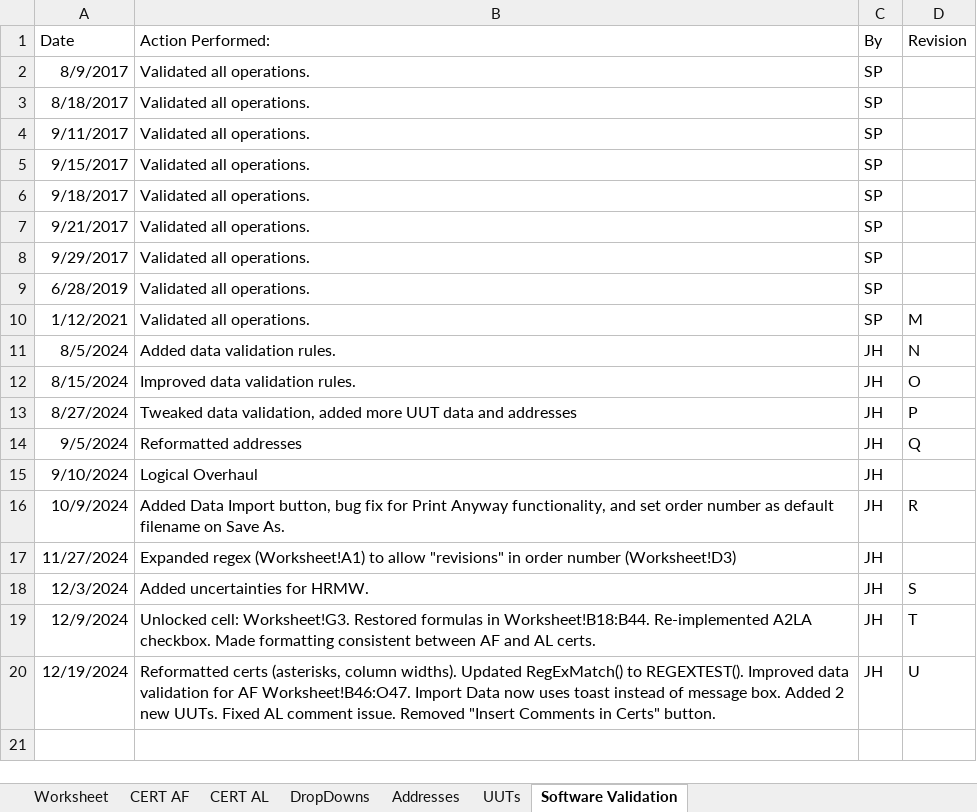
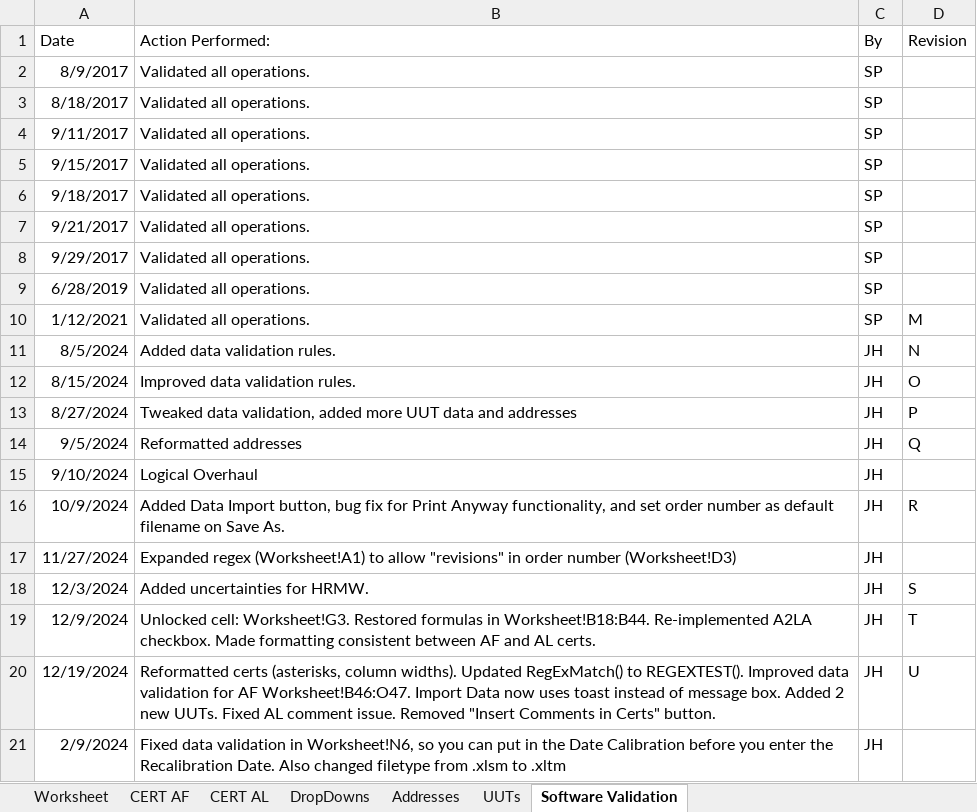
Before and after one commit to Johnson-Gage-Inspection-Inc/xl-Rockwell-Form-3018, an Excel workbook: Form 3018, Rockwell.xlsm, sheet Software Validation, drawn as a sheet; values as stored, in another font and other column widths than the file's, no borders; the diff names each change by its address in the sheet, - before the commit and + after, or states it on an @@ line.

Commit message:
Fixed data validation in Worksheet!N6

```diff
--- a/Form 3018, Rockwell.xlsm (sheet Software Validation)
+++ b/Form 3018, Rockwell.xlsm (sheet Software Validation)
+row 21: 2/9/2024 | Fixed data validation in Worksheet!N6, so you can put in the Date Calibration before you enter the Recalibration Date. Also changed filetype from .xlsm to .xltm | JH
```
Also changed, not shown: charts or pictures.
